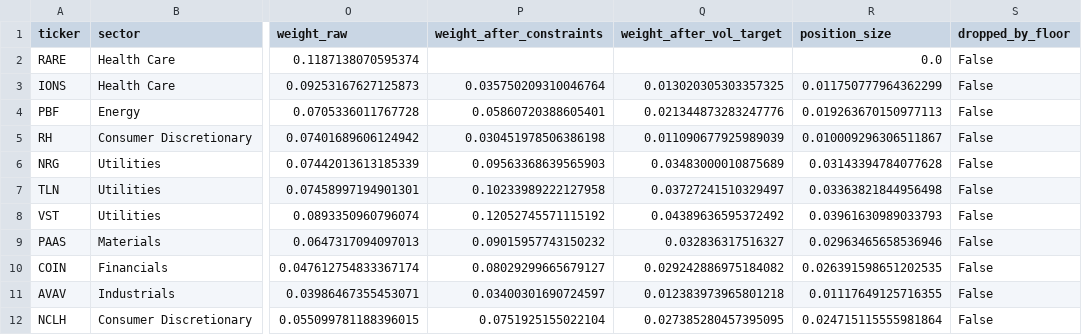
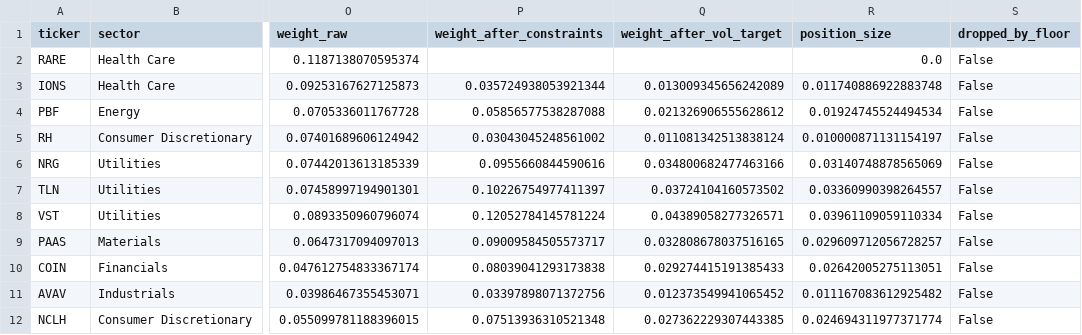
Before and after one commit to mjwtan/Options-and-Stocks-Selector, a CSV file: target_positions.csv, drawn as a sheet; only a part is shown, gaps mark what is left out; the diff covers the shown part only; the diff names each change by its address in the sheet, - before the commit and + after, or states it on an @@ line.

```diff
--- a/target_positions.csv
+++ b/target_positions.csv
-P3 (weight_after_constraints): 0.035750209310046764
+P3 (weight_after_constraints): 0.035724938053921344
-Q3 (weight_after_vol_target): 0.013020305303357325
+Q3 (weight_after_vol_target): 0.013009345656242089
-R3 (position_size): 0.011750777964362299
+R3 (position_size): 0.011740886922883748
-P4 (weight_after_constraints): 0.05860720388605401
+P4 (weight_after_constraints): 0.05856577538287088
-Q4 (weight_after_vol_target): 0.021344873283247776
+Q4 (weight_after_vol_target): 0.021326906555628612
-R4 (position_size): 0.019263670150977113
+R4 (position_size): 0.01924745524494534
-P5 (weight_after_constraints): 0.030451978506386198
+P5 (weight_after_constraints): 0.03043045248561002
-Q5 (weight_after_vol_target): 0.011090677925989039
+Q5 (weight_after_vol_target): 0.011081342513838124
-R5 (position_size): 0.010009296306511867
+R5 (position_size): 0.010000871131154197
-P6 (weight_after_constraints): 0.09563368639565903
+P6 (weight_after_constraints): 0.0955660844590616
-Q6 (weight_after_vol_target): 0.03483000010875689
+Q6 (weight_after_vol_target): 0.034800682477463166
-R6 (position_size): 0.03143394784077628
+R6 (position_size): 0.03140748878565069
-P7 (weight_after_constraints): 0.10233989222127958
+P7 (weight_after_constraints): 0.10226754977411397
-Q7 (weight_after_vol_target): 0.03727241510329497
+Q7 (weight_after_vol_target): 0.03724104160573502
-R7 (position_size): 0.03363821844956498
+R7 (position_size): 0.03360990398264557
-P8 (weight_after_constraints): 0.12052745571115192
+P8 (weight_after_constraints): 0.12052784145781224
-Q8 (weight_after_vol_target): 0.04389636595372492
+Q8 (weight_after_vol_target): 0.04389058277326571
-R8 (position_size): 0.03961630989033793
+R8 (position_size): 0.03961109059110334
-P9 (weight_after_constraints): 0.09015957743150232
+P9 (weight_after_constraints): 0.09009584505573717
-Q9 (weight_after_vol_target): 0.032836317516327
+Q9 (weight_after_vol_target): 0.032808678037516165
-R9 (position_size): 0.02963465658536946
+R9 (position_size): 0.029609712056728257
-P10 (weight_after_constraints): 0.08029299665679127
+P10 (weight_after_constraints): 0.08039041293173838
-Q10 (weight_after_vol_target): 0.029242886975184082
+Q10 (weight_after_vol_target): 0.029274415191385433
-R10 (position_size): 0.026391598651202535
+R10 (position_size): 0.02642005275113051
-P11 (weight_after_constraints): 0.03400301690724597
+P11 (weight_after_constraints): 0.03397898071372756
-Q11 (weight_after_vol_target): 0.012383973965801218
+Q11 (weight_after_vol_target): 0.012373549941065452
-R11 (position_size): 0.01117649125716355
+R11 (position_size): 0.011167083612925482
-P12 (weight_after_constraints): 0.0751925155022104
+P12 (weight_after_constraints): 0.07513936310521348
-Q12 (weight_after_vol_target): 0.027385280457395095
+Q12 (weight_after_vol_target): 0.027362229307443385
-R12 (position_size): 0.024715115555981864
+R12 (position_size): 0.024694311977371774
```
Also changed, not shown: 18 edited cells elsewhere in this file.
